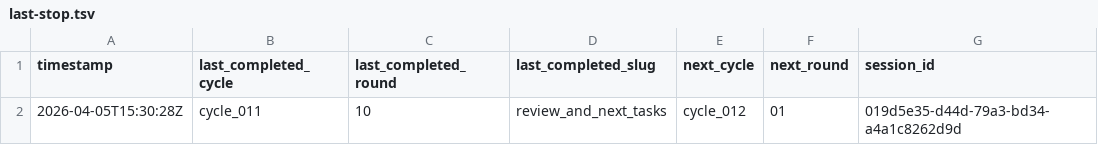
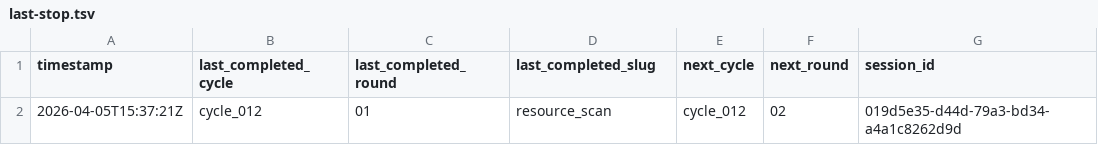
Before and after one commit to lachlanchen/LazyEarn, a TSV file: references/wealth-engine/last-stop.tsv, drawn as a sheet.

```diff
--- a/references/wealth-engine/last-stop.tsv
+++ b/references/wealth-engine/last-stop.tsv
@@ -1,2 +1,2 @@
 timestamp	last_completed_cycle	last_completed_round	last_completed_slug	next_cycle	next_round	session_id
-2026-04-05T15:30:28Z	cycle_011	10	review_and_next_tasks	cycle_012	01	019d5e35-d44d-79a3-bd34-a4a1c8262d9d
+2026-04-05T15:37:21Z	cycle_012	01	resource_scan	cycle_012	02	019d5e35-d44d-79a3-bd34-a4a1c8262d9d
```
Also changed, not shown: references/wealth-engine/state.tsv, 5 other files.
